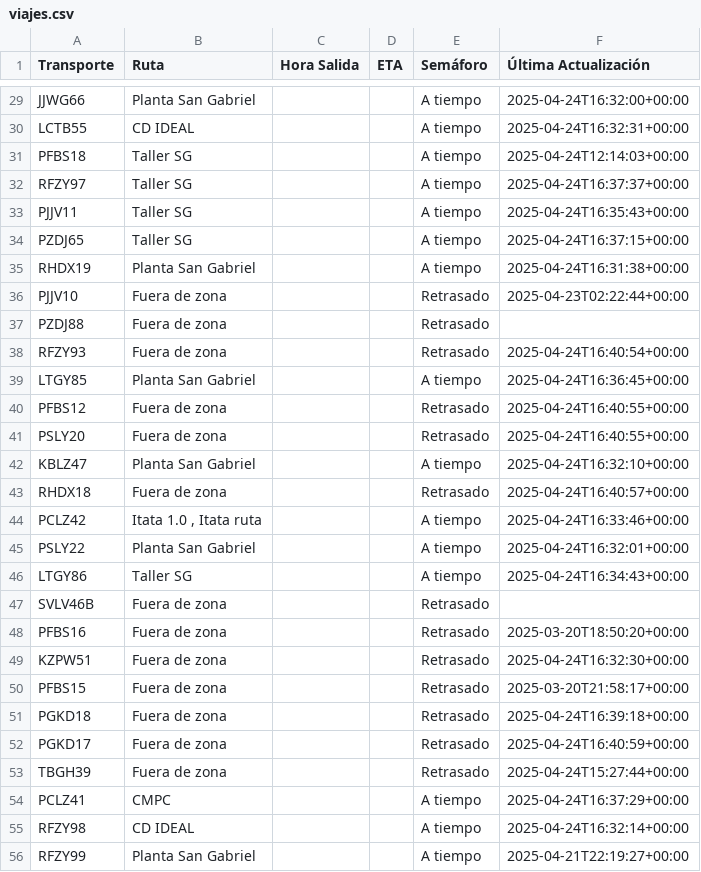
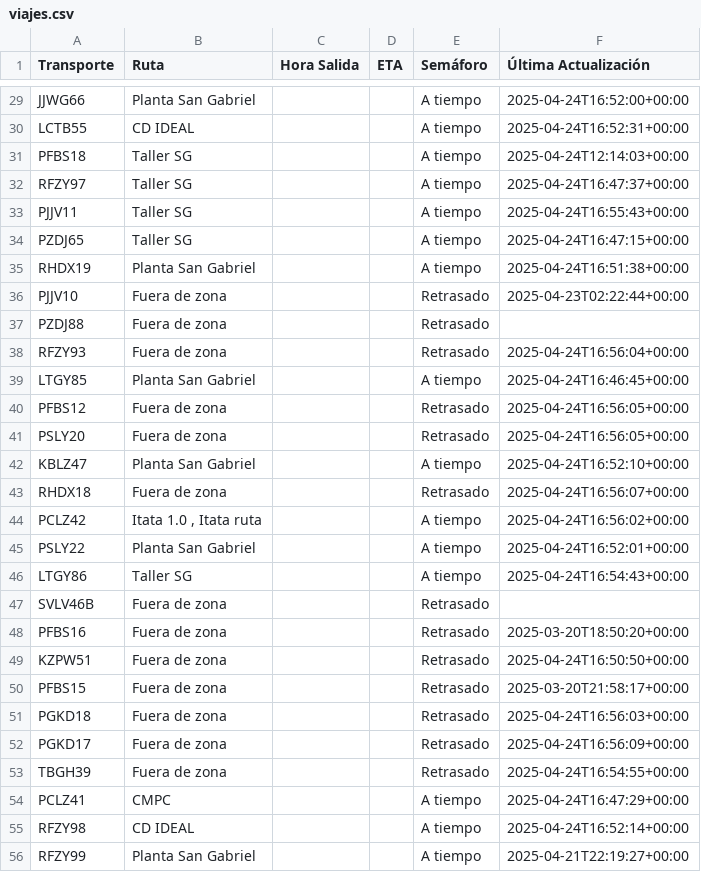
Before and after one commit to ErhickDiaz/Semaforo, a CSV file: viajes.csv, drawn as a sheet; only a part is shown, gaps mark what is left out; the diff covers the shown part only; the diff names each change by its address in the sheet, - before the commit and + after, or states it on an @@ line.

Commit message:
Actualización automática de viajes.csv

```diff
--- a/viajes.csv
+++ b/viajes.csv
-F29 (Última Actualización): 2025-04-24T16:32:00+00:00
+F29 (Última Actualización): 2025-04-24T16:52:00+00:00
-F30 (Última Actualización): 2025-04-24T16:32:31+00:00
+F30 (Última Actualización): 2025-04-24T16:52:31+00:00
-F32 (Última Actualización): 2025-04-24T16:37:37+00:00
+F32 (Última Actualización): 2025-04-24T16:47:37+00:00
-F33 (Última Actualización): 2025-04-24T16:35:43+00:00
+F33 (Última Actualización): 2025-04-24T16:55:43+00:00
-F34 (Última Actualización): 2025-04-24T16:37:15+00:00
+F34 (Última Actualización): 2025-04-24T16:47:15+00:00
-F35 (Última Actualización): 2025-04-24T16:31:38+00:00
+F35 (Última Actualización): 2025-04-24T16:51:38+00:00
-F38 (Última Actualización): 2025-04-24T16:40:54+00:00
+F38 (Última Actualización): 2025-04-24T16:56:04+00:00
-F39 (Última Actualización): 2025-04-24T16:36:45+00:00
+F39 (Última Actualización): 2025-04-24T16:46:45+00:00
-F40:F41 (Última Actualización): 2025-04-24T16:40:55+00:00
+F40:F41 (Última Actualización): 2025-04-24T16:56:05+00:00
-F42 (Última Actualización): 2025-04-24T16:32:10+00:00
+F42 (Última Actualización): 2025-04-24T16:52:10+00:00
-F43 (Última Actualización): 2025-04-24T16:40:57+00:00
+F43 (Última Actualización): 2025-04-24T16:56:07+00:00
-F44 (Última Actualización): 2025-04-24T16:33:46+00:00
+F44 (Última Actualización): 2025-04-24T16:56:02+00:00
-F45 (Última Actualización): 2025-04-24T16:32:01+00:00
+F45 (Última Actualización): 2025-04-24T16:52:01+00:00
-F46 (Última Actualización): 2025-04-24T16:34:43+00:00
+F46 (Última Actualización): 2025-04-24T16:54:43+00:00
-F49 (Última Actualización): 2025-04-24T16:32:30+00:00
+F49 (Última Actualización): 2025-04-24T16:50:50+00:00
-F51 (Última Actualización): 2025-04-24T16:39:18+00:00
+F51 (Última Actualización): 2025-04-24T16:56:03+00:00
-F52 (Última Actualización): 2025-04-24T16:40:59+00:00
+F52 (Última Actualización): 2025-04-24T16:56:09+00:00
-F53 (Última Actualización): 2025-04-24T15:27:44+00:00
+F53 (Última Actualización): 2025-04-24T16:54:55+00:00
-F54 (Última Actualización): 2025-04-24T16:37:29+00:00
+F54 (Última Actualización): 2025-04-24T16:47:29+00:00
-F55 (Última Actualización): 2025-04-24T16:32:14+00:00
+F55 (Última Actualización): 2025-04-24T16:52:14+00:00
```
Also changed, not shown: 61 edited cells elsewhere in this file.
